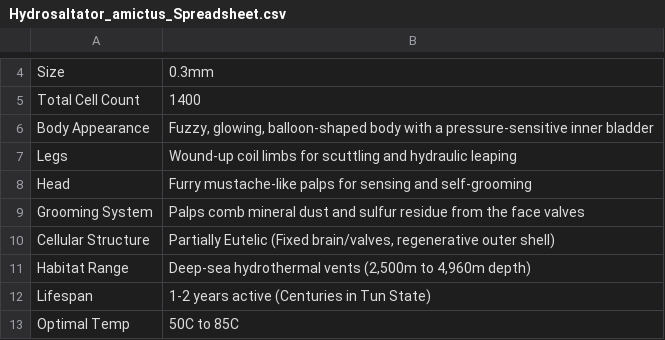
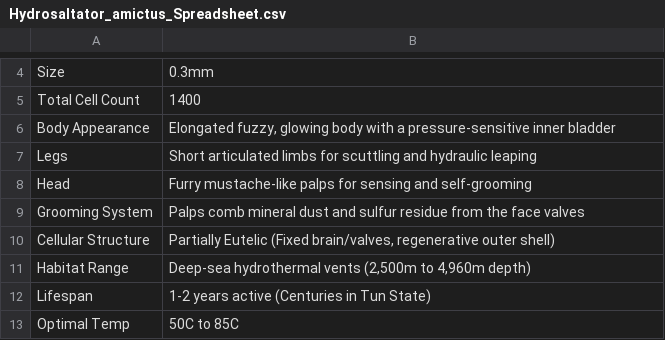
Before and after one commit to theodore-cottenier/monsters_and_microbes, a CSV file: Hydrosaltator_amictus_Spreadsheet.csv, drawn as a sheet; only a part is shown, gaps mark what is left out.

Commit message:
Refine Hydrosaltator top-view diagram

```diff
--- a/Hydrosaltator_amictus_Spreadsheet.csv
+++ b/Hydrosaltator_amictus_Spreadsheet.csv
@@ -5,4 +5,4 @@ Size,0.3mm
 Total Cell Count,1400
-Body Appearance,"Fuzzy, glowing, balloon-shaped body with a pressure-sensitive inner bladder"
-Legs,"Wound-up coil limbs for scuttling and hydraulic leaping"
+Body Appearance,"Elongated fuzzy, glowing body with a pressure-sensitive inner bladder"
+Legs,"Short articulated limbs for scuttling and hydraulic leaping"
 Head,"Furry mustache-like palps for sensing and self-grooming"
```
Also changed, not shown: 4 other files.
